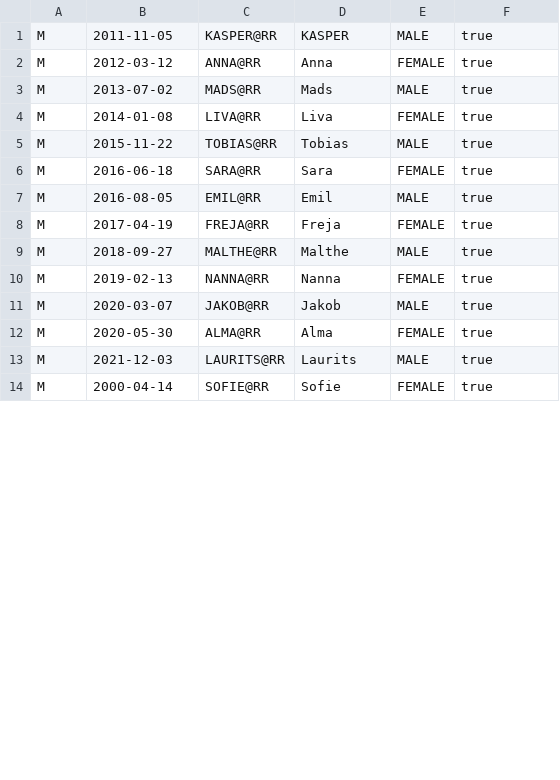
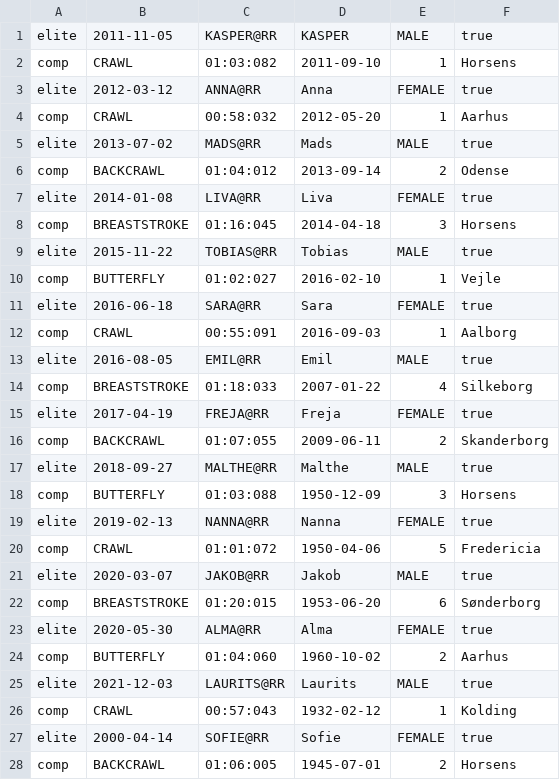
Before and after one commit to abbashamad/Sv-mmeklubben-Delfin, a CSV file: MemberData.csv, drawn as a sheet; only a part is shown; the diff covers the shown part only.

```diff
--- a/MemberData.csv
+++ b/MemberData.csv
@@ -1,14 +1,28 @@
-M,2011-11-05,KASPER@RR,KASPER,MALE,true
-M,2012-03-12,ANNA@RR,Anna,FEMALE,true
-M,2013-07-02,MADS@RR,Mads,MALE,true
-M,2014-01-08,LIVA@RR,Liva,FEMALE,true
-M,2015-11-22,TOBIAS@RR,Tobias,MALE,true
-M,2016-06-18,SARA@RR,Sara,FEMALE,true
-M,2016-08-05,EMIL@RR,Emil,MALE,true
-M,2017-04-19,FREJA@RR,Freja,FEMALE,true
-M,2018-09-27,MALTHE@RR,Malthe,MALE,true
-M,2019-02-13,NANNA@RR,Nanna,FEMALE,true
-M,2020-03-07,JAKOB@RR,Jakob,MALE,true
-M,2020-05-30,ALMA@RR,Alma,FEMALE,true
-M,2021-12-03,LAURITS@RR,Laurits,MALE,true
-M,2000-04-14,SOFIE@RR,Sofie,FEMALE,true
+elite,2011-11-05,KASPER@RR,KASPER,MALE,true
+comp,CRAWL,01:03:082,2011-09-10,1,Horsens
+elite,2012-03-12,ANNA@RR,Anna,FEMALE,true
+comp,CRAWL,00:58:032,2012-05-20,1,Aarhus
+elite,2013-07-02,MADS@RR,Mads,MALE,true
+comp,BACKCRAWL,01:04:012,2013-09-14,2,Odense
+elite,2014-01-08,LIVA@RR,Liva,FEMALE,true
+comp,BREASTSTROKE,01:16:045,2014-04-18,3,Horsens
+elite,2015-11-22,TOBIAS@RR,Tobias,MALE,true
+comp,BUTTERFLY,01:02:027,2016-02-10,1,Vejle
+elite,2016-06-18,SARA@RR,Sara,FEMALE,true
+comp,CRAWL,00:55:091,2016-09-03,1,Aalborg
+elite,2016-08-05,EMIL@RR,Emil,MALE,true
+comp,BREASTSTROKE,01:18:033,2007-01-22,4,Silkeborg
+elite,2017-04-19,FREJA@RR,Freja,FEMALE,true
+comp,BACKCRAWL,01:07:055,2009-06-11,2,Skanderborg
+elite,2018-09-27,MALTHE@RR,Malthe,MALE,true
+comp,BUTTERFLY,01:03:088,1950-12-09,3,Horsens
+elite,2019-02-13,NANNA@RR,Nanna,FEMALE,true
+comp,CRAWL,01:01:072,1950-04-06,5,Fredericia
+elite,2020-03-07,JAKOB@RR,Jakob,MALE,true
+comp,BREASTSTROKE,01:20:015,1953-06-20,6,Sønderborg
+elite,2020-05-30,ALMA@RR,Alma,FEMALE,true
+comp,BUTTERFLY,01:04:060,1960-10-02,2,Aarhus
+elite,2021-12-03,LAURITS@RR,Laurits,MALE,true
+comp,CRAWL,00:57:043,1932-02-12,1,Kolding
+elite,2000-04-14,SOFIE@RR,Sofie,FEMALE,true
+comp,BACKCRAWL,01:06:005,1945-07-01,2,Horsens
```
Also changed, not shown: 2 added rows and 2 edited cells elsewhere in this file, 6 other files.
